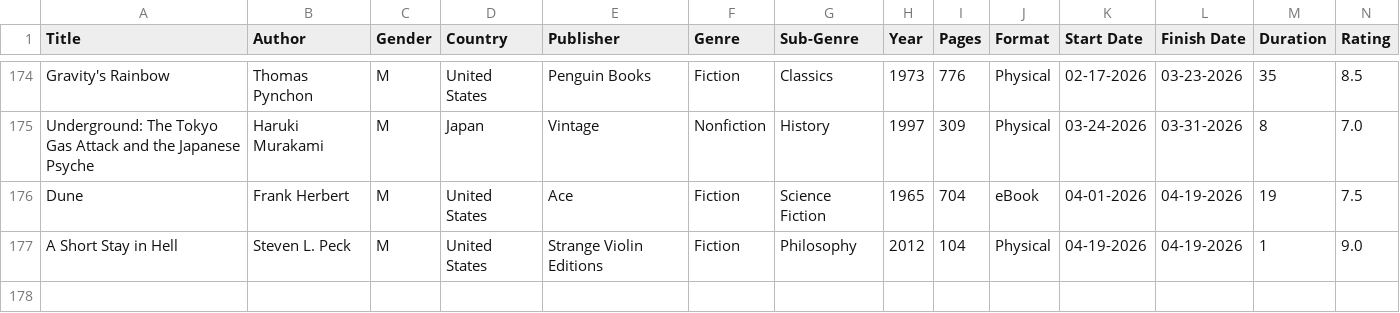
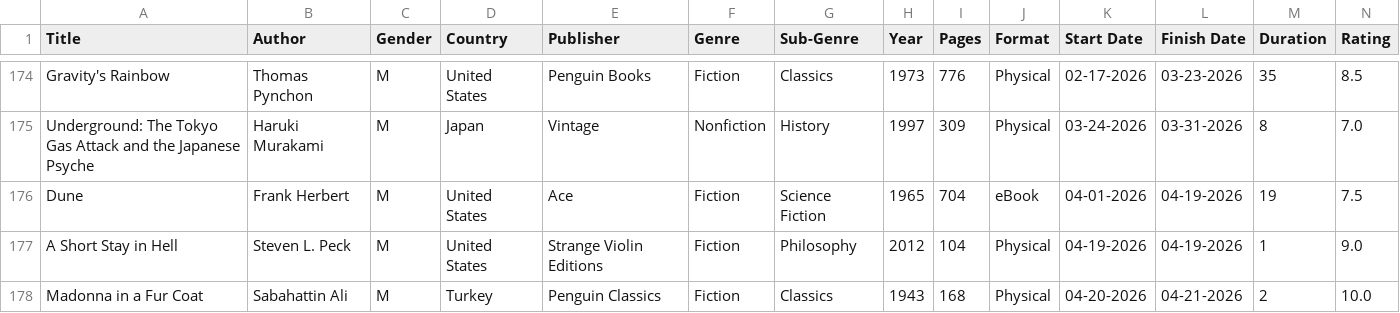
Before and after one commit to noah-kg/reading-habits, a CSV file: BookList.csv, drawn as a sheet; only a part is shown, gaps mark what is left out; the diff names each change by its address in the sheet, - before the commit and + after, or states it on an @@ line.

Commit message:
updated book list 4/21

```diff
--- a/BookList.csv
+++ b/BookList.csv
+row 178: Madonna in a Fur Coat | Sabahattin Ali | M | Turkey | Penguin Classics | Fiction | Classics | 1943 | 168 | Physical | 04-20-2026 | 04-21-2026 | 2 | 10.0
```
Also changed, not shown: new_covers.csv, 1 other file.
